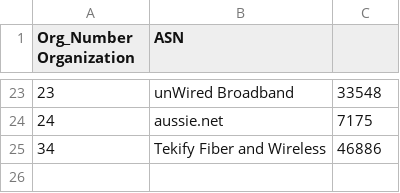
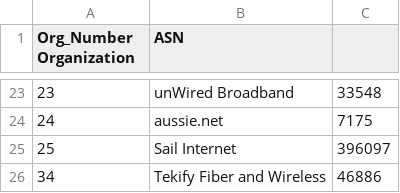
Before and after one commit to PhirePhly/fcix, a TSV file: participants.tsv, drawn as a sheet; only a part is shown, gaps mark what is left out; the diff names each change by its address in the sheet, - before the commit and + after, or states it on an @@ line.

Commit message:
Add Sail Internet

```diff
--- a/participants.tsv
+++ b/participants.tsv
+row 25: 25 | Sail Internet | 396097
```
